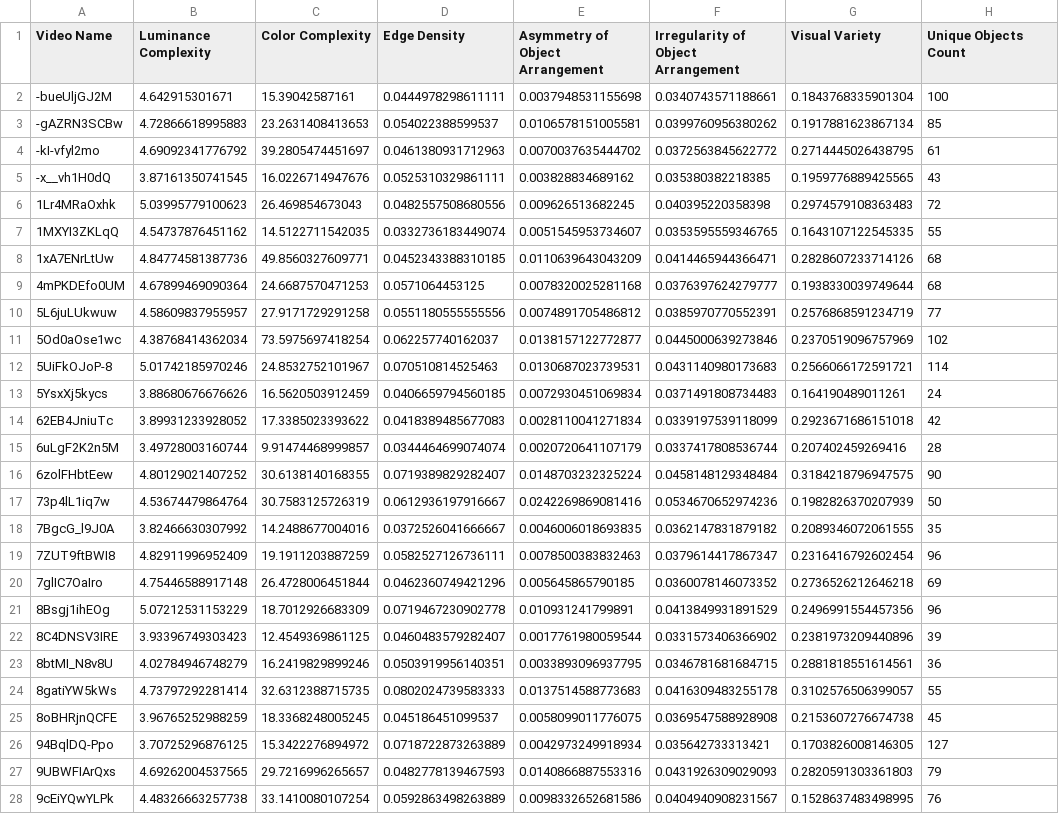
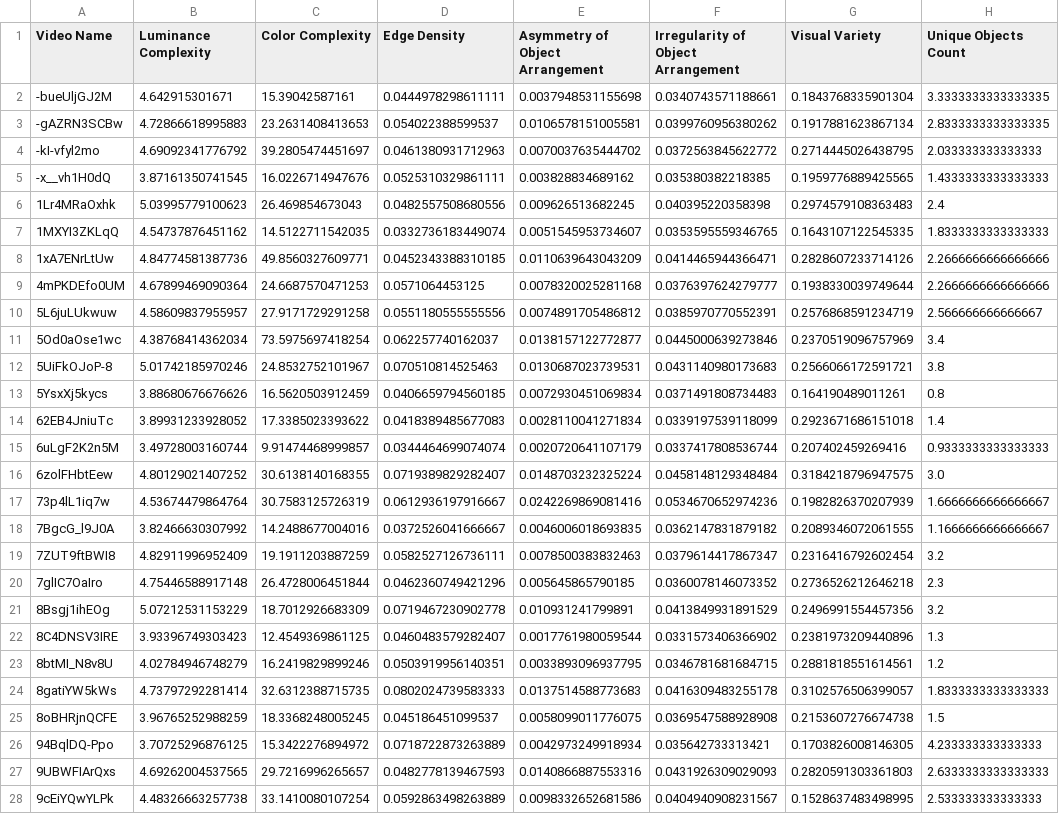
Before and after one commit to RoelofBlommaert/Thesis-2024, a CSV file: Data/visual_feature_matrix.csv, drawn as a sheet; only a part is shown; the diff covers the shown part only; the diff names each change by its address in the sheet, - before the commit and + after, or states it on an @@ line.

Commit message:
Cleaned up repo, devide objects /frames

```diff
--- a/Data/visual_feature_matrix.csv
+++ b/Data/visual_feature_matrix.csv
-H2 (Unique Objects Count): 100
+H2 (Unique Objects Count): 3.3333333333333335
-H3 (Unique Objects Count): 85
+H3 (Unique Objects Count): 2.8333333333333335
-H4 (Unique Objects Count): 61
+H4 (Unique Objects Count): 2.033333333333333
-H5 (Unique Objects Count): 43
+H5 (Unique Objects Count): 1.4333333333333333
-H6 (Unique Objects Count): 72
+H6 (Unique Objects Count): 2.4
-H7 (Unique Objects Count): 55
+H7 (Unique Objects Count): 1.8333333333333333
-H8:H9 (Unique Objects Count): 68
+H8:H9 (Unique Objects Count): 2.2666666666666666
-H10 (Unique Objects Count): 77
+H10 (Unique Objects Count): 2.566666666666667
-H11 (Unique Objects Count): 102
+H11 (Unique Objects Count): 3.4
-H12 (Unique Objects Count): 114
+H12 (Unique Objects Count): 3.8
-H13 (Unique Objects Count): 24
+H13 (Unique Objects Count): 0.8
-H14 (Unique Objects Count): 42
+H14 (Unique Objects Count): 1.4
-H15 (Unique Objects Count): 28
+H15 (Unique Objects Count): 0.9333333333333333
-H16 (Unique Objects Count): 90
+H16 (Unique Objects Count): 3.0
-H17 (Unique Objects Count): 50
+H17 (Unique Objects Count): 1.6666666666666667
-H18 (Unique Objects Count): 35
+H18 (Unique Objects Count): 1.1666666666666667
-H19 (Unique Objects Count): 96
+H19 (Unique Objects Count): 3.2
-H20 (Unique Objects Count): 69
+H20 (Unique Objects Count): 2.3
-H21 (Unique Objects Count): 96
+H21 (Unique Objects Count): 3.2
-H22 (Unique Objects Count): 39
+H22 (Unique Objects Count): 1.3
-H23 (Unique Objects Count): 36
+H23 (Unique Objects Count): 1.2
-H24 (Unique Objects Count): 55
+H24 (Unique Objects Count): 1.8333333333333333
-H25 (Unique Objects Count): 45
+H25 (Unique Objects Count): 1.5
-H26 (Unique Objects Count): 127
+H26 (Unique Objects Count): 4.233333333333333
-H27 (Unique Objects Count): 79
+H27 (Unique Objects Count): 2.6333333333333333
-H28 (Unique Objects Count): 76
+H28 (Unique Objects Count): 2.533333333333333
```
Also changed, not shown: 105 edited cells elsewhere in this file, 4 other files.
